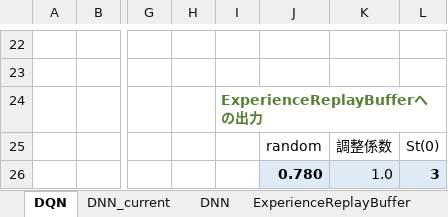
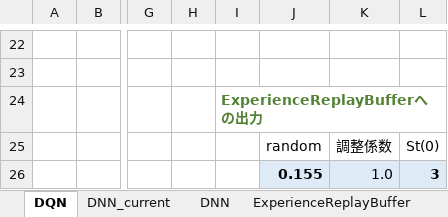
Before and after one commit to ExpIPiP1E0/ExcelReinforcementLearning, an Excel workbook: Ch09_DQN/DQN_vx01.xlsm, sheet DQN, drawn as a sheet; only a part is shown, gaps mark what is left out; values as stored, in another font and other column widths than the file's, no borders; conditional formats not drawn; the diff names each change by its address in the sheet, - before the commit and + after, or states it on an @@ line.

```diff
--- a/Ch09_DQN/DQN_vx01.xlsm (sheet DQN)
+++ b/Ch09_DQN/DQN_vx01.xlsm (sheet DQN)
-J26: 0.780
+J26: 0.155
```
Also changed, not shown: Ch09_DQN/DQN_vx01_テンプレート.xlsm.
